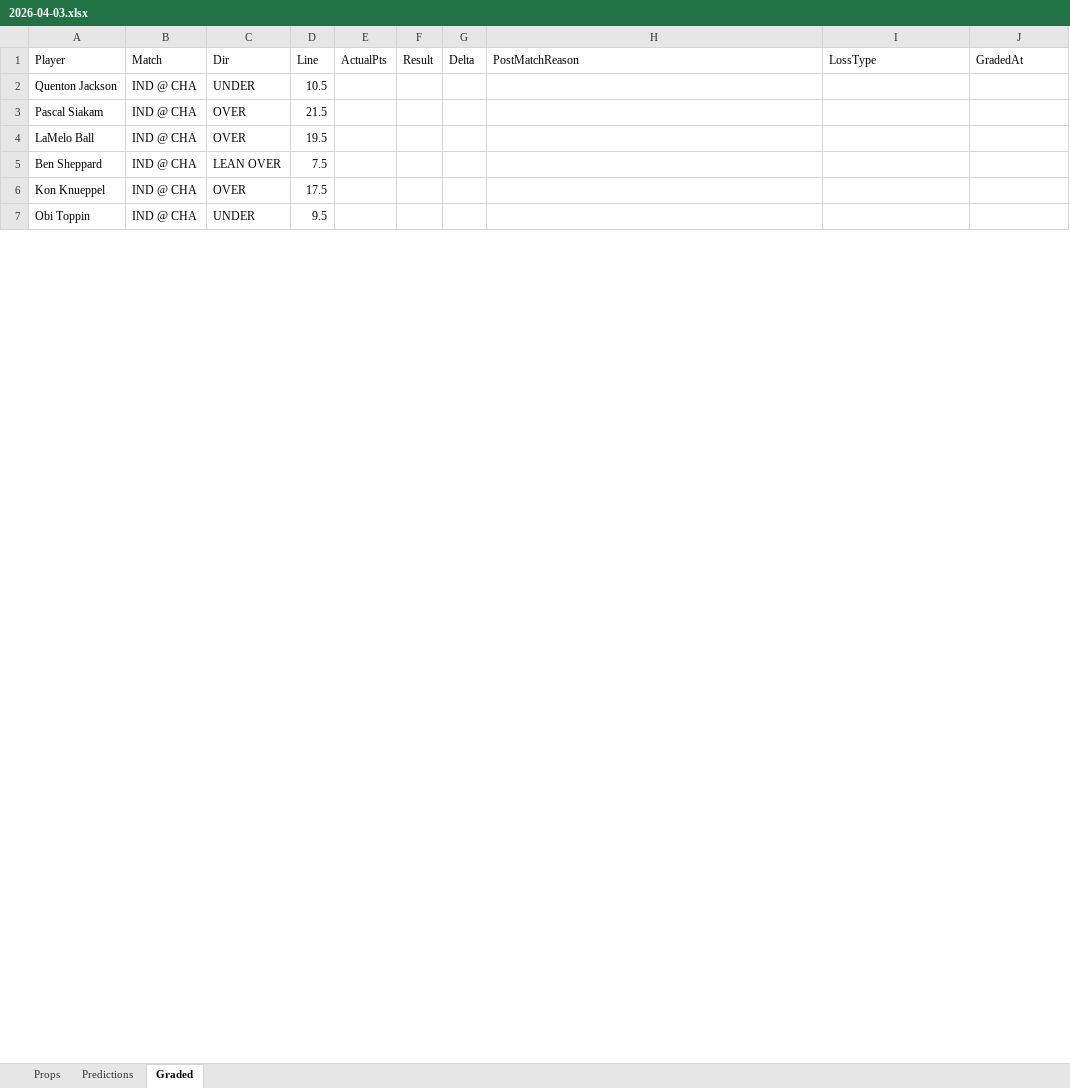
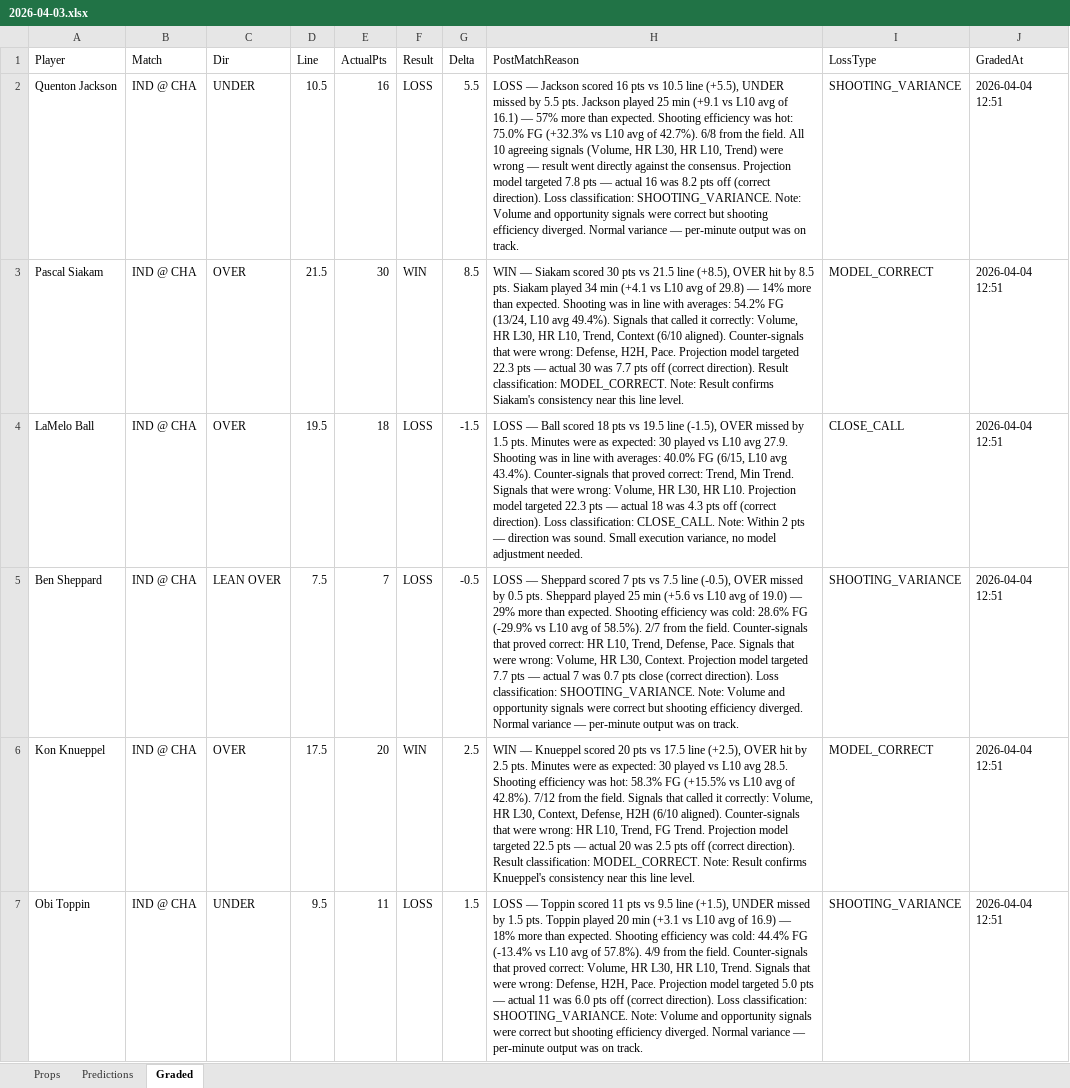
Before and after one commit to iamwerewolf1007/PropEdgeV9.2, an Excel workbook: daily/2026-04-03.xlsx, sheet Graded, drawn as a sheet; only a part is shown; values as stored, in another font and other column widths than the file's, no cell formats; the diff covers the shown part only; the diff names each change by its address in the sheet, - before the commit and + after, or states it on an @@ line.

Commit message:
B0: grade 2026-04-03

```diff
--- a/daily/2026-04-03.xlsx (sheet Graded)
+++ b/daily/2026-04-03.xlsx (sheet Graded)
-E2 (ActualPts): (empty)
+E2 (ActualPts): 16
-F2 (Result): (empty)
+F2 (Result): LOSS
-G2 (Delta): (empty)
+G2 (Delta): 5.5
-H2 (PostMatchReason): (empty)
+H2 (PostMatchReason): LOSS — Jackson scored 16 pts vs 10.5 line (+5.5), UNDER missed by 5.5 pts. Jackson played 25 min (+9.1 vs L10 avg of 16.1) — 57% more than expected. Shooting efficiency was hot: 75.0% FG (+32.3% vs L10 avg of 42.7%). 6/8 from the field. All 10 agreeing signals (Volume, HR L30, HR L10, Trend) were wrong — result went directly against the consensus. Projection model targeted 7.8 pts — actual 16 was 8.2 pts off (correct direction). Loss classification: SHOOTING_VARIANCE. Note: Volume and opportunity signals were correct but shooting efficiency diverged. Normal variance — per-minute output was on track.
-I2 (LossType): (empty)
+I2 (LossType): SHOOTING_VARIANCE
-J2:J7 (GradedAt): (empty)
+J2:J7 (GradedAt): 2026-04-04 12:51
-E3 (ActualPts): (empty)
+E3 (ActualPts): 30
-F3 (Result): (empty)
+F3 (Result): WIN
-G3 (Delta): (empty)
+G3 (Delta): 8.5
-H3 (PostMatchReason): (empty)
+H3 (PostMatchReason): WIN — Siakam scored 30 pts vs 21.5 line (+8.5), OVER hit by 8.5 pts. Siakam played 34 min (+4.1 vs L10 avg of 29.8) — 14% more than expected. Shooting was in line with averages: 54.2% FG (13/24, L10 avg 49.4%). Signals that called it correctly: Volume, HR L30, HR L10, Trend, Context (6/10 aligned). Counter-signals that were wrong: Defense, H2H, Pace. Projection model targeted 22.3 pts — actual 30 was 7.7 pts off (correct direction). Result classification: MODEL_CORRECT. Note: Result confirms Siakam's consistency near this line level.
-I3 (LossType): (empty)
+I3 (LossType): MODEL_CORRECT
-E4 (ActualPts): (empty)
+E4 (ActualPts): 18
-F4:F5 (Result): (empty)
+F4:F5 (Result): LOSS
-G4 (Delta): (empty)
+G4 (Delta): -1.5
-H4 (PostMatchReason): (empty)
+H4 (PostMatchReason): LOSS — Ball scored 18 pts vs 19.5 line (-1.5), OVER missed by 1.5 pts. Minutes were as expected: 30 played vs L10 avg 27.9. Shooting was in line with averages: 40.0% FG (6/15, L10 avg 43.4%). Counter-signals that proved correct: Trend, Min Trend. Signals that were wrong: Volume, HR L30, HR L10. Projection model targeted 22.3 pts — actual 18 was 4.3 pts off (correct direction). Loss classification: CLOSE_CALL. Note: Within 2 pts — direction was sound. Small execution variance, no model adjustment needed.
-I4 (LossType): (empty)
+I4 (LossType): CLOSE_CALL
-E5 (ActualPts): (empty)
+E5 (ActualPts): 7
-G5 (Delta): (empty)
+G5 (Delta): -0.5
-H5 (PostMatchReason): (empty)
+H5 (PostMatchReason): LOSS — Sheppard scored 7 pts vs 7.5 line (-0.5), OVER missed by 0.5 pts. Sheppard played 25 min (+5.6 vs L10 avg of 19.0) — 29% more than expected. Shooting efficiency was cold: 28.6% FG (-29.9% vs L10 avg of 58.5%). 2/7 from the field. Counter-signals that proved correct: HR L10, Trend, Defense, Pace. Signals that were wrong: Volume, HR L30, Context. Projection model targeted 7.7 pts — actual 7 was 0.7 pts close (correct direction). Loss classification: SHOOTING_VARIANCE. Note: Volume and opportunity signals were correct but shooting efficiency diverged. Normal variance — per-minute output was on track.
-I5 (LossType): (empty)
+I5 (LossType): SHOOTING_VARIANCE
-E6 (ActualPts): (empty)
+E6 (ActualPts): 20
-F6 (Result): (empty)
+F6 (Result): WIN
-G6 (Delta): (empty)
+G6 (Delta): 2.5
-H6 (PostMatchReason): (empty)
+H6 (PostMatchReason): WIN — Knueppel scored 20 pts vs 17.5 line (+2.5), OVER hit by 2.5 pts. Minutes were as expected: 30 played vs L10 avg 28.5. Shooting efficiency was hot: 58.3% FG (+15.5% vs L10 avg of 42.8%). 7/12 from the field. Signals that called it correctly: Volume, HR L30, Context, Defense, H2H (6/10 aligned). Counter-signals that were wrong: HR L10, Trend, FG Trend. Projection model targeted 22.5 pts — actual 20 was 2.5 pts off (correct direction). Result classification: MODEL_CORRECT. Note: Result confirms Knueppel's consistency near this line level.
-I6 (LossType): (empty)
+I6 (LossType): MODEL_CORRECT
-E7 (ActualPts): (empty)
+E7 (ActualPts): 11
-F7 (Result): (empty)
+F7 (Result): LOSS
-G7 (Delta): (empty)
+G7 (Delta): 1.5
-H7 (PostMatchReason): (empty)
+H7 (PostMatchReason): LOSS — Toppin scored 11 pts vs 9.5 line (+1.5), UNDER missed by 1.5 pts. Toppin played 20 min (+3.1 vs L10 avg of 16.9) — 18% more than expected. Shooting efficiency was cold: 44.4% FG (-13.4% vs L10 avg of 57.8%). 4/9 from the field. Counter-signals that proved correct: Volume, HR L30, HR L10, Trend. Signals that were wrong: Defense, H2H, Pace. Projection model targeted 5.0 pts — actual 11 was 6.0 pts off (correct direction). Loss classification: SHOOTING_VARIANCE. Note: Volume and opportunity signals were correct but shooting efficiency diverged. Normal variance — per-minute output was on track.
-I7 (LossType): (empty)
+I7 (LossType): SHOOTING_VARIANCE
```
Also changed, not shown: 574 edited cells elsewhere in this sheet, cell formats, 6 other files.
